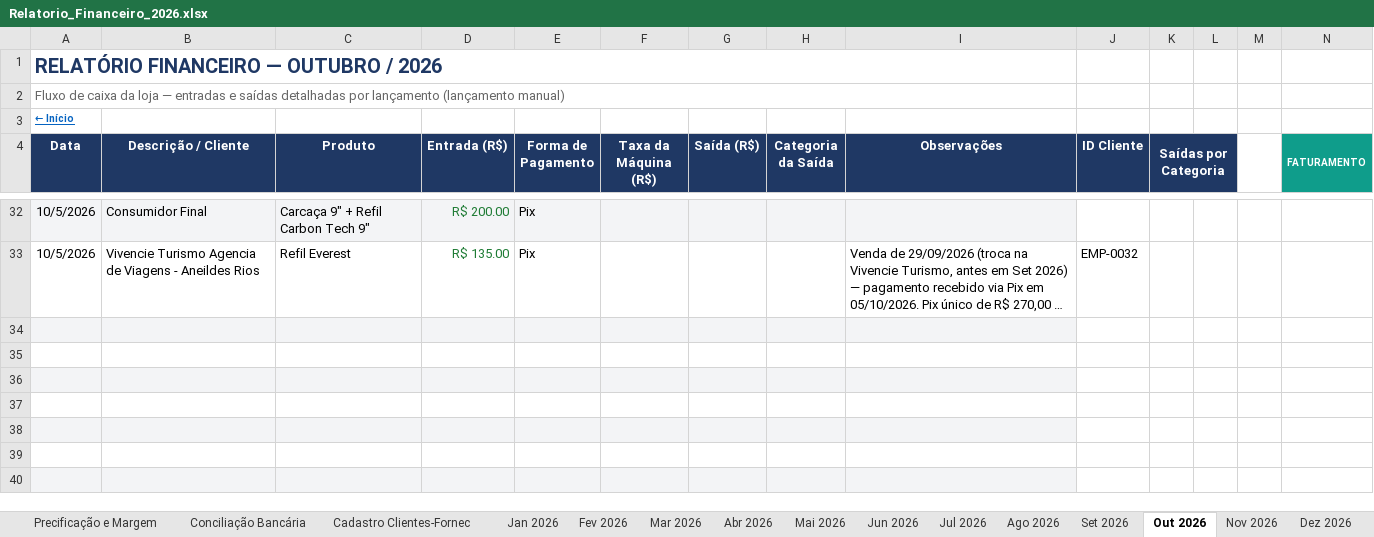
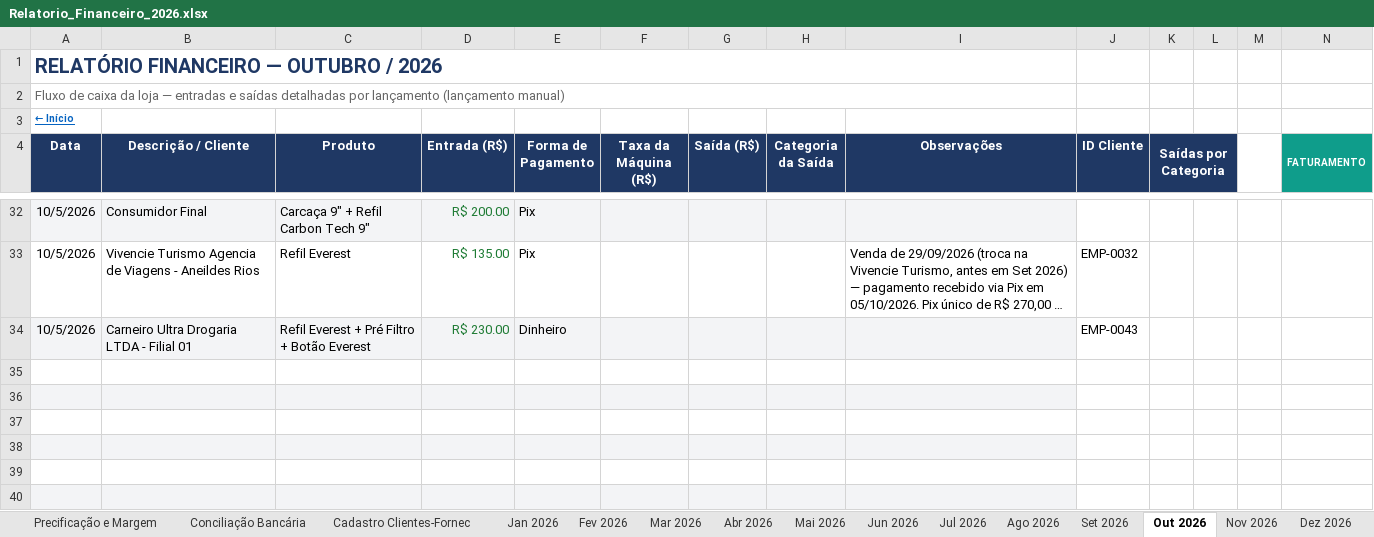
Before and after one commit to backupplanetaagua2025-hub/financeiro, an Excel workbook: Relatorio_Financeiro_2026.xlsx, sheet Out 2026, drawn as a sheet; only a part is shown, gaps mark what is left out; long unchanged cells end in …; values as stored, in another font and other column widths than the file's, no borders; conditional formats not drawn; rows hold the shown columns only; the diff names each change by its address in the sheet, - before the commit and + after, or states it on an @@ line.

Commit message:
Add files via upload

```diff
--- a/Relatorio_Financeiro_2026.xlsx (sheet Out 2026)
+++ b/Relatorio_Financeiro_2026.xlsx (sheet Out 2026)
-row 34: (empty)
+row 34: 10/5/2026 | Carneiro Ultra Drogaria LTDA - Filial 01 | Refil Everest + Pré Filtro + Botão Everest | R$ 230.00 | Dinheiro |  |  |  |  | EMP-0043
```
